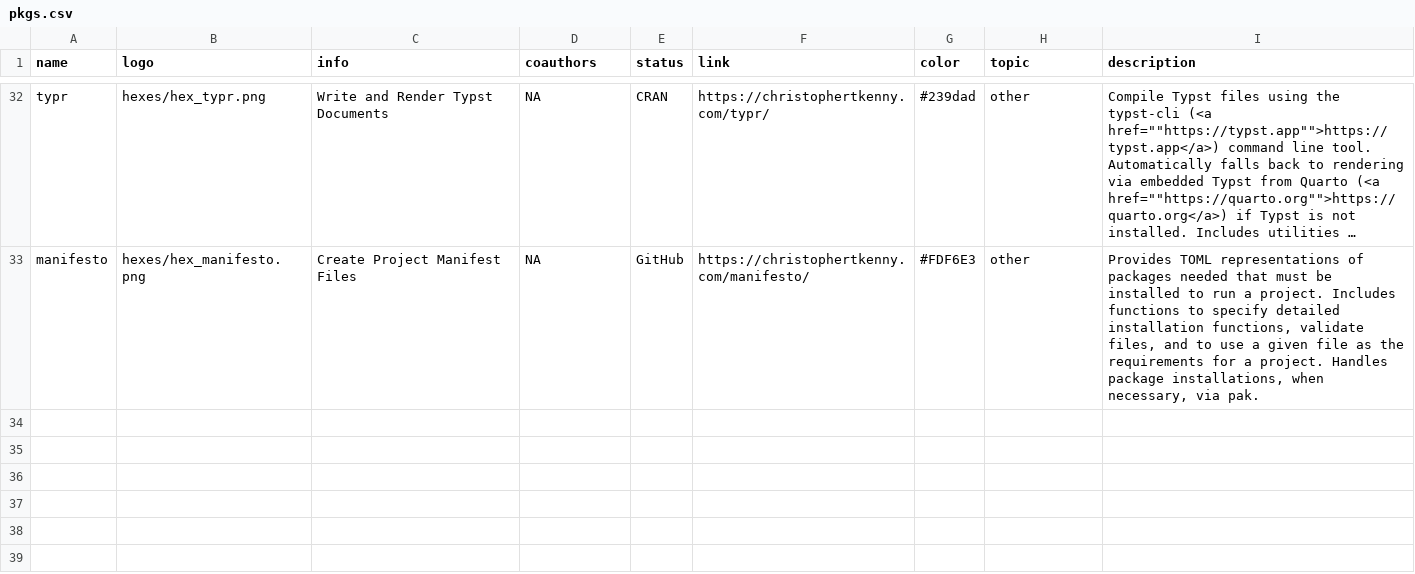
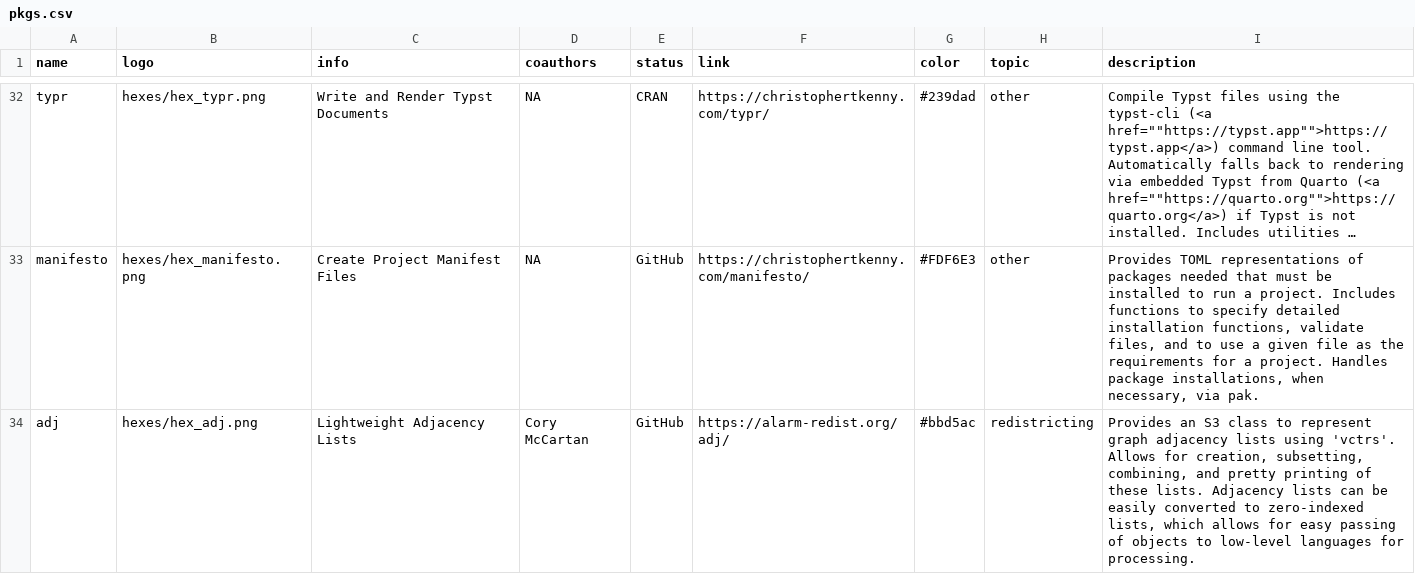
Before and after one commit to christopherkenny/christopherkenny.github.io, a CSV file: pkgs.csv, drawn as a sheet; only a part is shown, gaps mark what is left out; long unchanged cells end in …; the diff names each change by its address in the sheet, - before the commit and + after, or states it on an @@ line.

```diff
--- a/pkgs.csv
+++ b/pkgs.csv
+row 34: adj | hexes/hex_adj.png | Lightweight Adjacency Lists | Cory McCartan | GitHub | https://alarm-redist.org/adj/ | #bbd5ac | redistricting | Provides an S3 class to represent graph adjacency lists using 'vctrs'. Allows for creation, subsetting, combining, and pretty printing of these lists. Adjacency lists can be easily converted to zero-indexed lists, which allows for easy passing of objects to low-level languages for processing.
```
Also changed, not shown: 22 other files.
